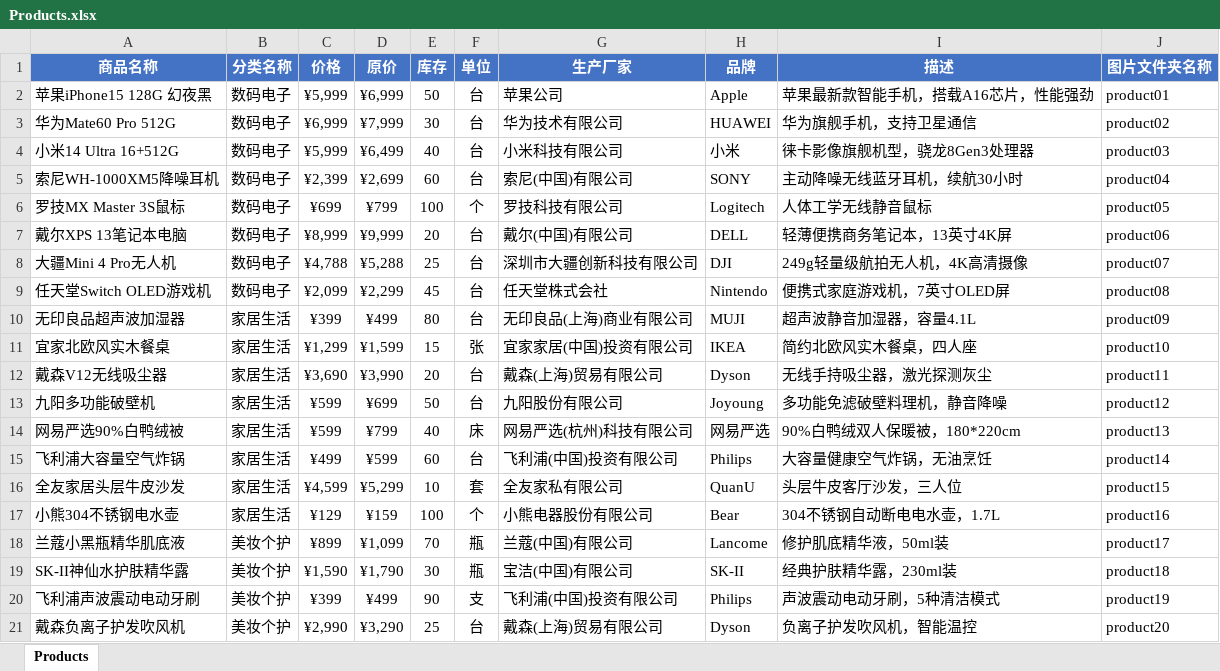
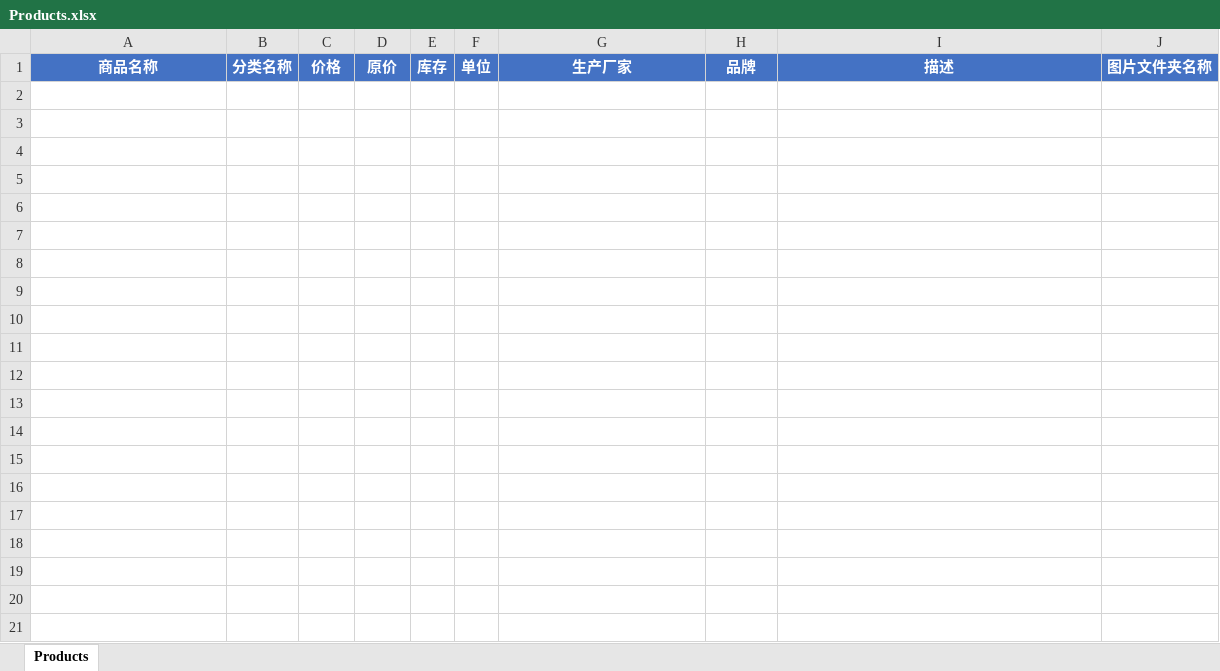
Before and after one commit to Kang341281X/Web, an Excel workbook: dist/assets/Products.xlsx, sheet Products, drawn as a sheet; only a part is shown; values as stored, in another font and other column widths than the file's, no borders; the diff covers the shown part only; the diff names each change by its address in the sheet, - before the commit and + after, or states it on an @@ line.

```diff
--- a/dist/assets/Products.xlsx (sheet Products)
+++ b/dist/assets/Products.xlsx (sheet Products)
-row 2: 苹果iPhone15 128G 幻夜黑 | 数码电子 | ¥5,999 | ¥6,999 | 50 | 台 | 苹果公司 | Apple | 苹果最新款智能手机，搭载A16芯片，性能强劲 | product01
-row 3: 华为Mate60 Pro 512G | 数码电子 | ¥6,999 | ¥7,999 | 30 | 台 | 华为技术有限公司 | HUAWEI | 华为旗舰手机，支持卫星通信 | product02
-row 4: 小米14 Ultra 16+512G | 数码电子 | ¥5,999 | ¥6,499 | 40 | 台 | 小米科技有限公司 | 小米 | 徕卡影像旗舰机型，骁龙8Gen3处理器 | product03
-row 5: 索尼WH-1000XM5降噪耳机 | 数码电子 | ¥2,399 | ¥2,699 | 60 | 台 | 索尼(中国)有限公司 | SONY | 主动降噪无线蓝牙耳机，续航30小时 | product04
-row 6: 罗技MX Master 3S鼠标 | 数码电子 | ¥699 | ¥799 | 100 | 个 | 罗技科技有限公司 | Logitech | 人体工学无线静音鼠标 | product05
-row 7: 戴尔XPS 13笔记本电脑 | 数码电子 | ¥8,999 | ¥9,999 | 20 | 台 | 戴尔(中国)有限公司 | DELL | 轻薄便携商务笔记本，13英寸4K屏 | product06
-row 8: 大疆Mini 4 Pro无人机 | 数码电子 | ¥4,788 | ¥5,288 | 25 | 台 | 深圳市大疆创新科技有限公司 | DJI | 249g轻量级航拍无人机，4K高清摄像 | product07
-row 9: 任天堂Switch OLED游戏机 | 数码电子 | ¥2,099 | ¥2,299 | 45 | 台 | 任天堂株式会社 | Nintendo | 便携式家庭游戏机，7英寸OLED屏 | product08
-row 10: 无印良品超声波加湿器 | 家居生活 | ¥399 | ¥499 | 80 | 台 | 无印良品(上海)商业有限公司 | MUJI | 超声波静音加湿器，容量4.1L | product09
-row 11: 宜家北欧风实木餐桌 | 家居生活 | ¥1,299 | ¥1,599 | 15 | 张 | 宜家家居(中国)投资有限公司 | IKEA | 简约北欧风实木餐桌，四人座 | product10
-row 12: 戴森V12无线吸尘器 | 家居生活 | ¥3,690 | ¥3,990 | 20 | 台 | 戴森(上海)贸易有限公司 | Dyson | 无线手持吸尘器，激光探测灰尘 | product11
-row 13: 九阳多功能破壁机 | 家居生活 | ¥599 | ¥699 | 50 | 台 | 九阳股份有限公司 | Joyoung | 多功能免滤破壁料理机，静音降噪 | product12
-row 14: 网易严选90%白鸭绒被 | 家居生活 | ¥599 | ¥799 | 40 | 床 | 网易严选(杭州)科技有限公司 | 网易严选 | 90%白鸭绒双人保暖被，180*220cm | product13
-row 15: 飞利浦大容量空气炸锅 | 家居生活 | ¥499 | ¥599 | 60 | 台 | 飞利浦(中国)投资有限公司 | Philips | 大容量健康空气炸锅，无油烹饪 | product14
-row 16: 全友家居头层牛皮沙发 | 家居生活 | ¥4,599 | ¥5,299 | 10 | 套 | 全友家私有限公司 | QuanU | 头层牛皮客厅沙发，三人位 | product15
-row 17: 小熊304不锈钢电水壶 | 家居生活 | ¥129 | ¥159 | 100 | 个 | 小熊电器股份有限公司 | Bear | 304不锈钢自动断电电水壶，1.7L | product16
-row 18: 兰蔻小黑瓶精华肌底液 | 美妆个护 | ¥899 | ¥1,099 | 70 | 瓶 | 兰蔻(中国)有限公司 | Lancome | 修护肌底精华液，50ml装 | product17
-row 19: SK-II神仙水护肤精华露 | 美妆个护 | ¥1,590 | ¥1,790 | 30 | 瓶 | 宝洁(中国)有限公司 | SK-II | 经典护肤精华露，230ml装 | product18
-row 20: 飞利浦声波震动电动牙刷 | 美妆个护 | ¥399 | ¥499 | 90 | 支 | 飞利浦(中国)投资有限公司 | Philips | 声波震动电动牙刷，5种清洁模式 | product19
-row 21: 戴森负离子护发吹风机 | 美妆个护 | ¥2,990 | ¥3,290 | 25 | 台 | 戴森(上海)贸易有限公司 | Dyson | 负离子护发吹风机，智能温控 | product20
```
Also changed, not shown: 10 removed rows elsewhere in this sheet, public/assets/Products.xlsx, 2 other files.
